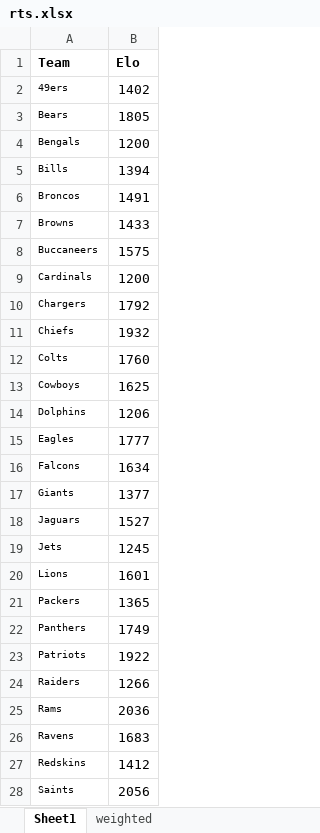
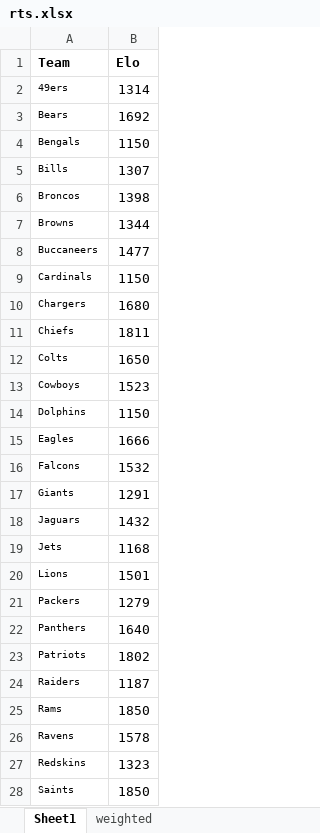
Before and after one commit to benalterman/NFL_Elo, an Excel workbook: rts.xlsx, sheet Sheet1, drawn as a sheet; only a part is shown; values as stored, in another font and other column widths than the file's, no borders; the diff covers the shown part only; the diff names each change by its address in the sheet, - before the commit and + after, or states it on an @@ line.

```diff
--- a/rts.xlsx (sheet Sheet1)
+++ b/rts.xlsx (sheet Sheet1)
-B2 (Elo): 1402
+B2 (Elo): 1314
-B3 (Elo): 1805
+B3 (Elo): 1692
-B4 (Elo): 1200
+B4 (Elo): 1150
-B5 (Elo): 1394
+B5 (Elo): 1307
-B6 (Elo): 1491
+B6 (Elo): 1398
-B7 (Elo): 1433
+B7 (Elo): 1344
-B8 (Elo): 1575
+B8 (Elo): 1477
-B9 (Elo): 1200
+B9 (Elo): 1150
-B10 (Elo): 1792
+B10 (Elo): 1680
-B11 (Elo): 1932
+B11 (Elo): 1811
-B12 (Elo): 1760
+B12 (Elo): 1650
-B13 (Elo): 1625
+B13 (Elo): 1523
-B14 (Elo): 1206
+B14 (Elo): 1150
-B15 (Elo): 1777
+B15 (Elo): 1666
-B16 (Elo): 1634
+B16 (Elo): 1532
-B17 (Elo): 1377
+B17 (Elo): 1291
-B18 (Elo): 1527
+B18 (Elo): 1432
-B19 (Elo): 1245
+B19 (Elo): 1168
-B20 (Elo): 1601
+B20 (Elo): 1501
-B21 (Elo): 1365
+B21 (Elo): 1279
-B22 (Elo): 1749
+B22 (Elo): 1640
-B23 (Elo): 1922
+B23 (Elo): 1802
-B24 (Elo): 1266
+B24 (Elo): 1187
-B25 (Elo): 2036
+B25 (Elo): 1850
-B26 (Elo): 1683
+B26 (Elo): 1578
-B27 (Elo): 1412
+B27 (Elo): 1323
-B28 (Elo): 2056
+B28 (Elo): 1850
```
Also changed, not shown: 5 edited cells elsewhere in this sheet, sheet weighted, formulas that keep their value, 3 other files.
